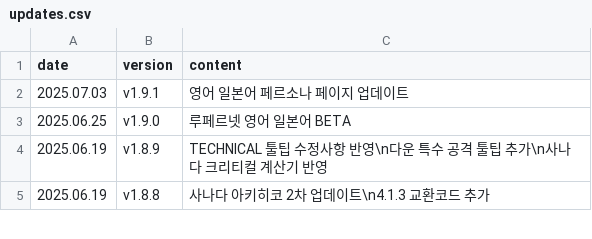
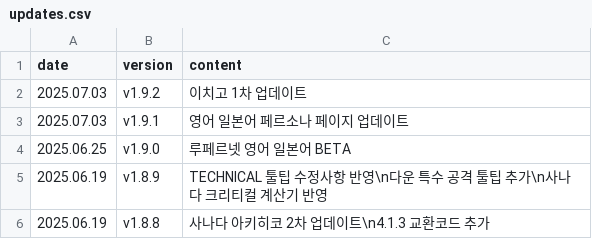
Before and after one commit to absolroot/lufelnet, a CSV file: data/kr/updates.csv, drawn as a sheet; only a part is shown; the diff names each change by its address in the sheet, - before the commit and + after, or states it on an @@ line.

```diff
--- a/data/kr/updates.csv
+++ b/data/kr/updates.csv
+row 2: 2025.07.03 | v1.9.2 | 이치고 1차 업데이트
```
Also changed, not shown: 11 other files.
